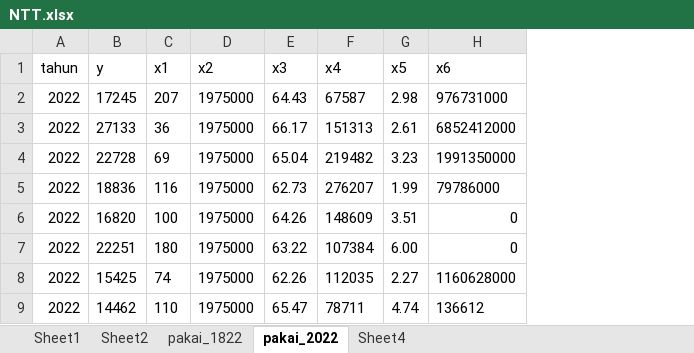
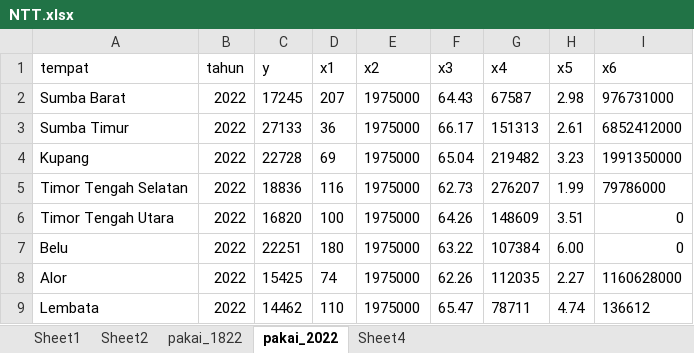
Before and after one commit to nubushimar/Thesis, an Excel workbook: NTT.xlsx, sheet pakai_2022, drawn as a sheet; only a part is shown; values as stored, in another font and other column widths than the file's, no borders; the diff names each change by its address in the sheet, - before the commit and + after, or states it on an @@ line.

Commit message:
Add files via upload

```diff
--- a/NTT.xlsx (sheet pakai_2022)
+++ b/NTT.xlsx (sheet pakai_2022)
+column A (tempat), rows 2-9: Sumba Barat | Sumba Timur | Kupang | Timor Tengah Selatan | Timor Tengah Utara | Belu | Alor | Lembata
```
Also changed, not shown: sheet pakai_1822.
